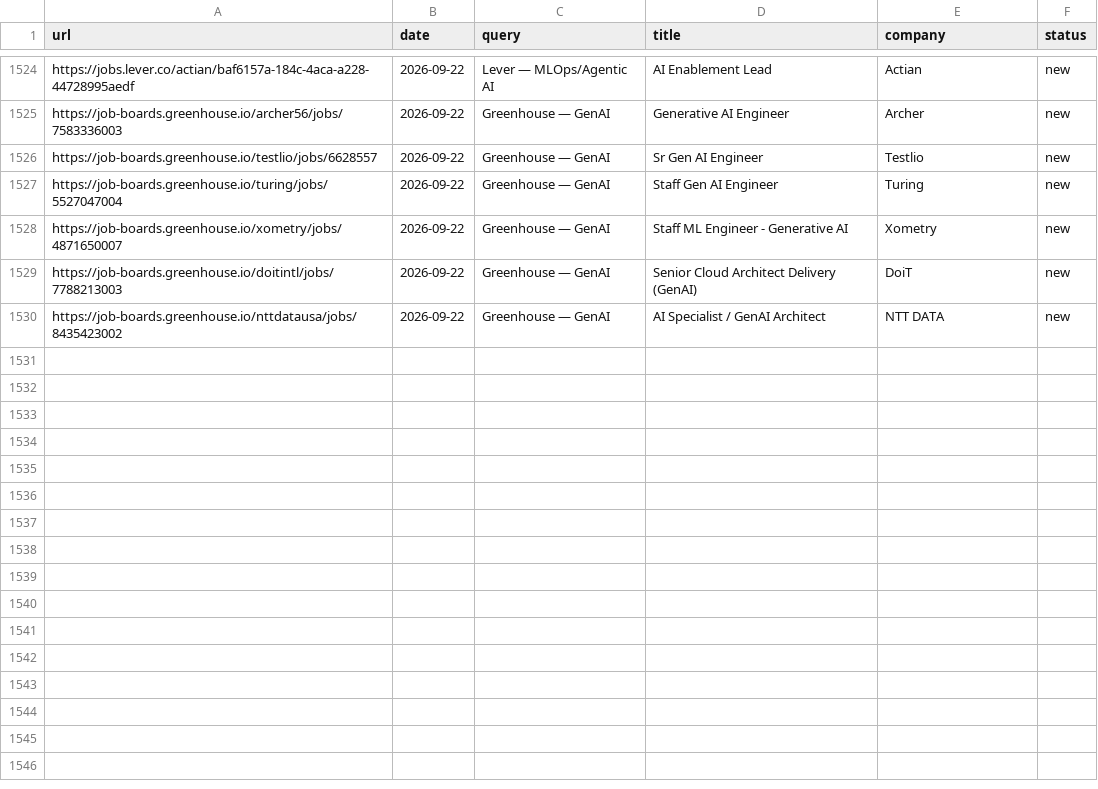
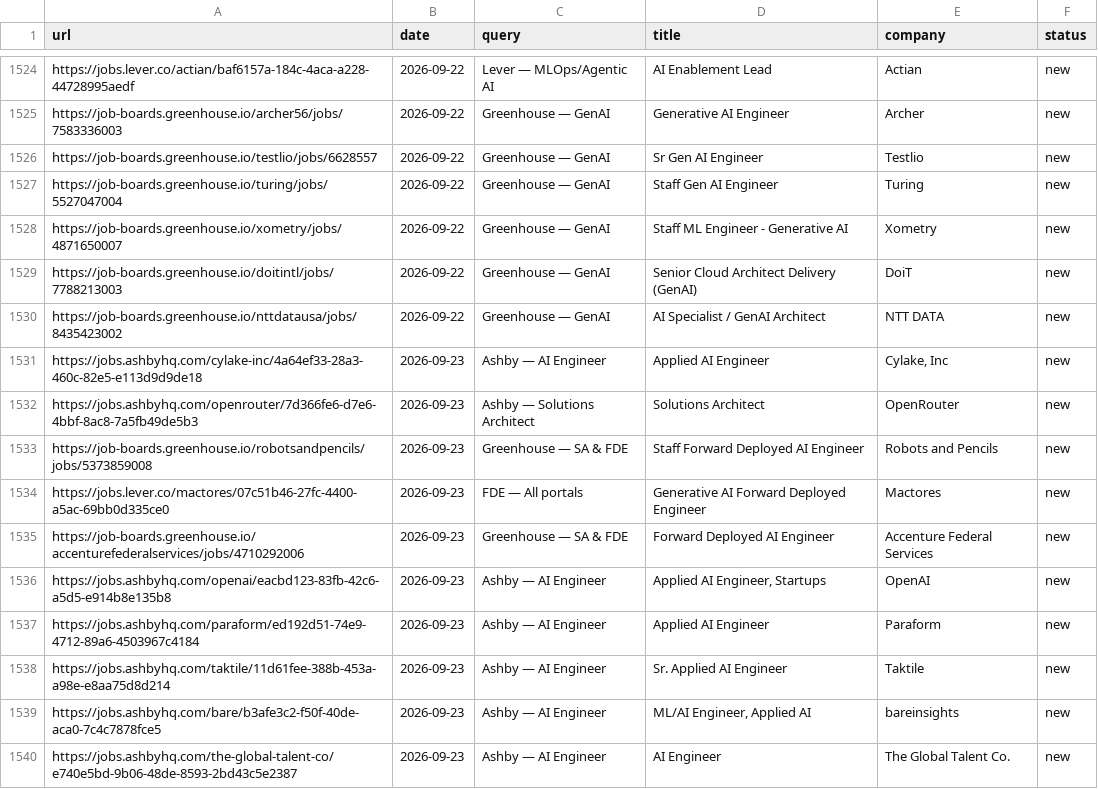
Before and after one commit to pc037/career-ops, a TSV file: data/scan-history.tsv, drawn as a sheet; only a part is shown, gaps mark what is left out; the diff names each change by its address in the sheet, - before the commit and + after, or states it on an @@ line.

```diff
--- a/data/scan-history.tsv
+++ b/data/scan-history.tsv
+row 1531: https://jobs.ashbyhq.com/cylake-inc/4a64ef33-28a3-460c-82e5-e113d9d9de18 | 2026-09-23 | Ashby — AI Engineer | Applied AI Engineer | Cylake, Inc | new
+row 1532: https://jobs.ashbyhq.com/openrouter/7d366fe6-d7e6-4bbf-8ac8-7a5fb49de5b3 | 2026-09-23 | Ashby — Solutions Architect | Solutions Architect | OpenRouter | new
+row 1533: https://job-boards.greenhouse.io/robotsandpencils/jobs/5373859008 | 2026-09-23 | Greenhouse — SA & FDE | Staff Forward Deployed AI Engineer | Robots and Pencils | new
+row 1534: https://jobs.lever.co/mactores/07c51b46-27fc-4400-a5ac-69bb0d335ce0 | 2026-09-23 | FDE — All portals | Generative AI Forward Deployed Engineer | Mactores | new
+row 1535: https://job-boards.greenhouse.io/accenturefederalservices/jobs/4710292006 | 2026-09-23 | Greenhouse — SA & FDE | Forward Deployed AI Engineer | Accenture Federal Services | new
+row 1536: https://jobs.ashbyhq.com/openai/eacbd123-83fb-42c6-a5d5-e914b8e135b8 | 2026-09-23 | Ashby — AI Engineer | Applied AI Engineer, Startups | OpenAI | new
+row 1537: https://jobs.ashbyhq.com/paraform/ed192d51-74e9-4712-89a6-4503967c4184 | 2026-09-23 | Ashby — AI Engineer | Applied AI Engineer | Paraform | new
+row 1538: https://jobs.ashbyhq.com/taktile/11d61fee-388b-453a-a98e-e8aa75d8d214 | 2026-09-23 | Ashby — AI Engineer | Sr. Applied AI Engineer | Taktile | new
+row 1539: https://jobs.ashbyhq.com/bare/b3afe3c2-f50f-40de-aca0-7c4c7878fce5 | 2026-09-23 | Ashby — AI Engineer | ML/AI Engineer, Applied AI | bareinsights | new
+row 1540: https://jobs.ashbyhq.com/the-global-talent-co/e740e5bd-9b06-48de-8593-2bd43c5e2387 | 2026-09-23 | Ashby — AI Engineer | AI Engineer | The Global Talent Co. | new
```
Also changed, not shown: 1 other file.
